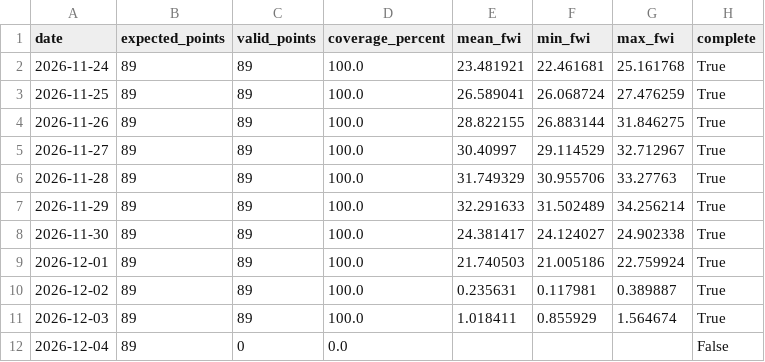
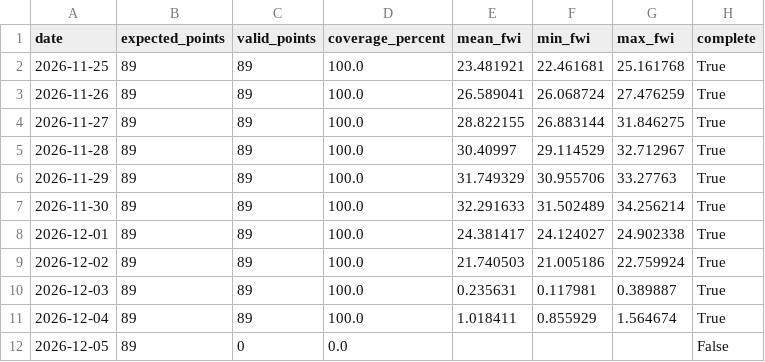
Before and after one commit to hashempoorsadegh214-prog/derak_fwi_forecast, a CSV file: data/derak_fwi_forecast.csv, drawn as a sheet.

```diff
--- a/data/derak_fwi_forecast.csv
+++ b/data/derak_fwi_forecast.csv
@@ -1,12 +1,12 @@
 date,expected_points,valid_points,coverage_percent,mean_fwi,min_fwi,max_fwi,complete
-2026-11-24,89,89,100.0,23.481921,22.461681,25.161768,True
-2026-11-25,89,89,100.0,26.589041,26.068724,27.476259,True
-2026-11-26,89,89,100.0,28.822155,26.883144,31.846275,True
-2026-11-27,89,89,100.0,30.40997,29.114529,32.712967,True
-2026-11-28,89,89,100.0,31.749329,30.955706,33.27763,True
-2026-11-29,89,89,100.0,32.291633,31.502489,34.256214,True
-2026-11-30,89,89,100.0,24.381417,24.124027,24.902338,True
-2026-12-01,89,89,100.0,21.740503,21.005186,22.759924,True
-2026-12-02,89,89,100.0,0.235631,0.117981,0.389887,True
-2026-12-03,89,89,100.0,1.018411,0.855929,1.564674,True
-2026-12-04,89,0,0.0,,,,False
+2026-11-25,89,89,100.0,23.481921,22.461681,25.161768,True
+2026-11-26,89,89,100.0,26.589041,26.068724,27.476259,True
+2026-11-27,89,89,100.0,28.822155,26.883144,31.846275,True
+2026-11-28,89,89,100.0,30.40997,29.114529,32.712967,True
+2026-11-29,89,89,100.0,31.749329,30.955706,33.27763,True
+2026-11-30,89,89,100.0,32.291633,31.502489,34.256214,True
+2026-12-01,89,89,100.0,24.381417,24.124027,24.902338,True
+2026-12-02,89,89,100.0,21.740503,21.005186,22.759924,True
+2026-12-03,89,89,100.0,0.235631,0.117981,0.389887,True
+2026-12-04,89,89,100.0,1.018411,0.855929,1.564674,True
+2026-12-05,89,0,0.0,,,,False
```
Also changed, not shown: 1 other file.
